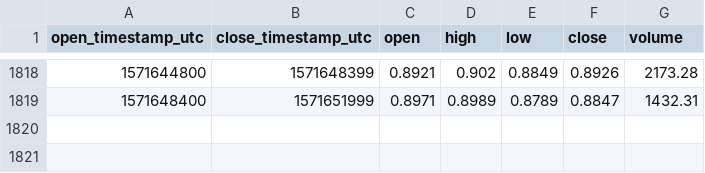
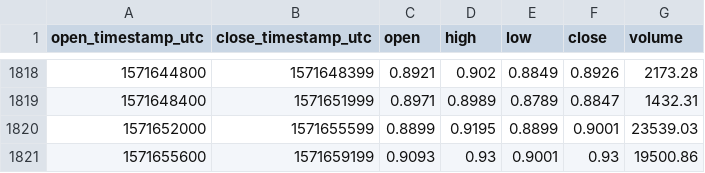
Before and after one commit to cryptobigbro/coinbasepro-XTZ-USD, a CSV file: coinbasepro-XTZ-USD-1h.csv, drawn as a sheet; only a part is shown, gaps mark what is left out.

Commit message:
Update OHLCV data.

```diff
--- a/coinbasepro-XTZ-USD-1h.csv
+++ b/coinbasepro-XTZ-USD-1h.csv
@@ -1819 +1819,3 @@ open_timestamp_utc,close_timestamp_utc,open,high,low,close,volume
 1571648400,1571651999,0.8971,0.8989,0.8789,0.8847,1432.31
+1571652000,1571655599,0.8899,0.9195,0.8899,0.9001,23539.03
+1571655600,1571659199,0.9093,0.93,0.9001,0.93,19500.86
```
Also changed, not shown: 1 other file.
